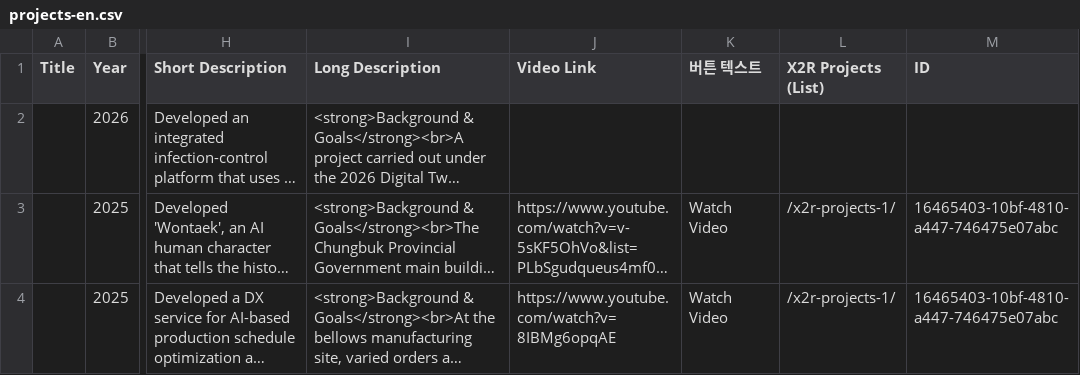
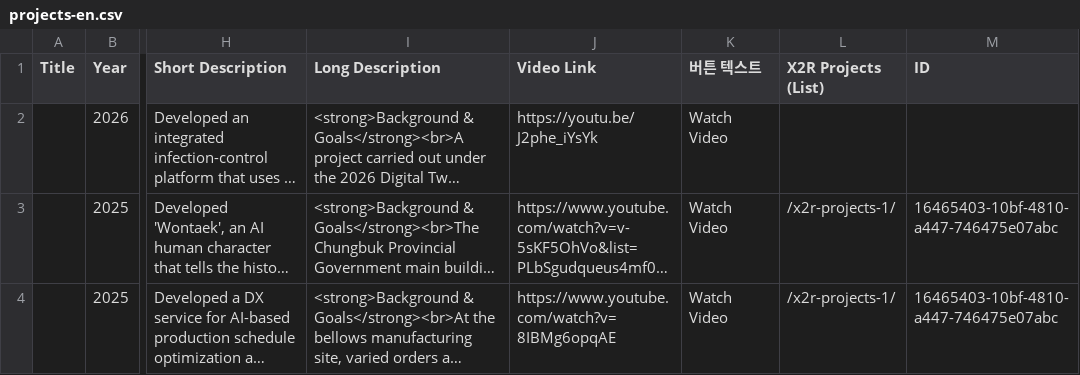
Before and after one commit to X2RMaster/X2RHomepage, a CSV file: en/projects-en.csv, drawn as a sheet; only a part is shown, gaps mark what is left out; long unchanged cells end in …; the diff names each change by its address in the sheet, - before the commit and + after, or states it on an @@ line.

```diff
--- a/en/projects-en.csv
+++ b/en/projects-en.csv
-J2 (Video Link): (empty)
+J2 (Video Link): https://youtu.be/J2phe_iYsYk
-K2 (버튼 텍스트): (empty)
+K2 (버튼 텍스트): Watch Video
```
Also changed, not shown: X2R Projects.csv.
